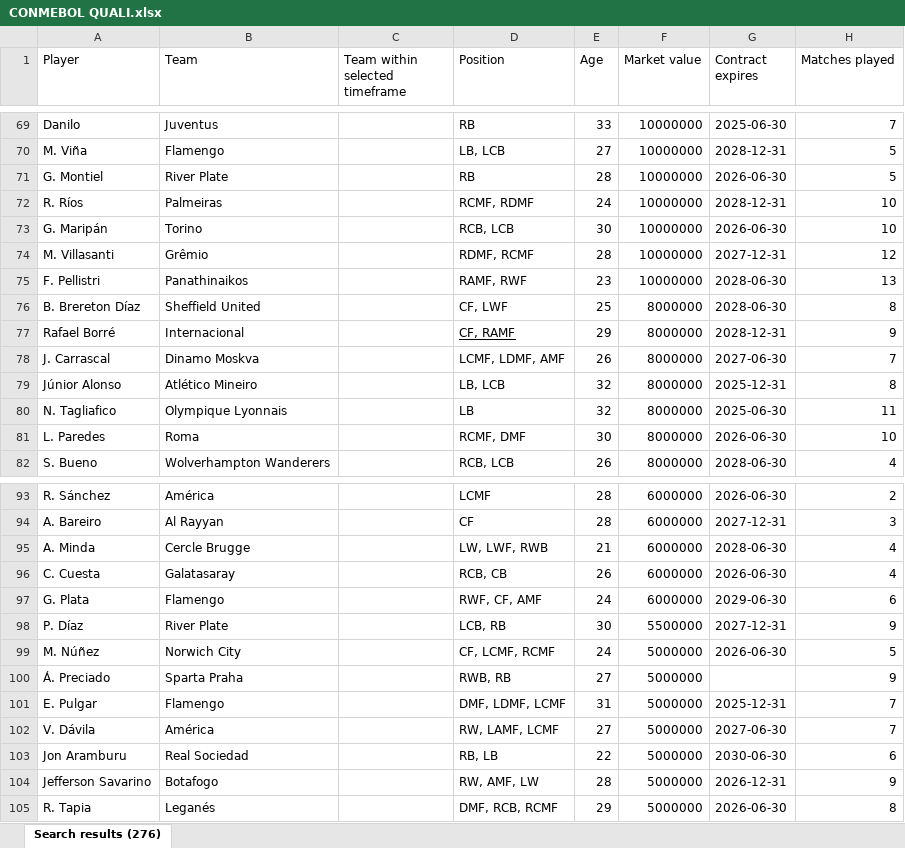
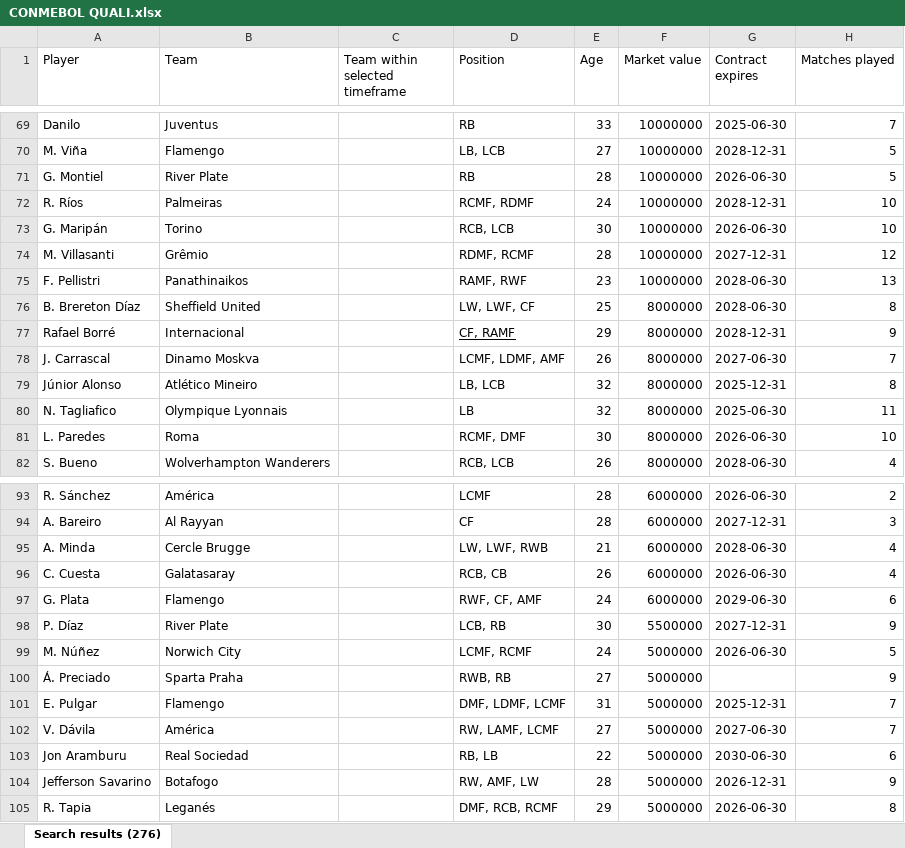
Before and after one commit to felipeorma/RADAR-dashboard, an Excel workbook: data/CONMEBOL QUALI.xlsx, sheet Search results (276), drawn as a sheet; only a part is shown, gaps mark what is left out; values as stored, in another font and other column widths than the file's, no borders; the diff names each change by its address in the sheet, - before the commit and + after, or states it on an @@ line.

Commit message:
Add files via upload

```diff
--- a/data/CONMEBOL QUALI.xlsx (sheet Search results (276))
+++ b/data/CONMEBOL QUALI.xlsx (sheet Search results (276))
-D76 (Position): CF, LWF
+D76 (Position): LW, LWF, CF
-D99 (Position): CF, LCMF, RCMF
+D99 (Position): LCMF, RCMF
```
